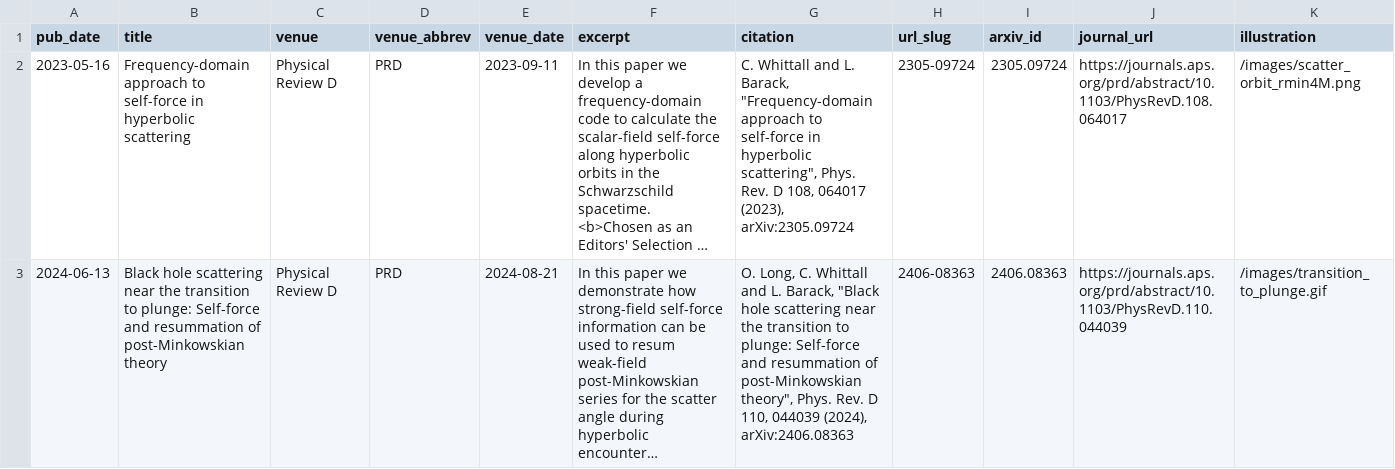
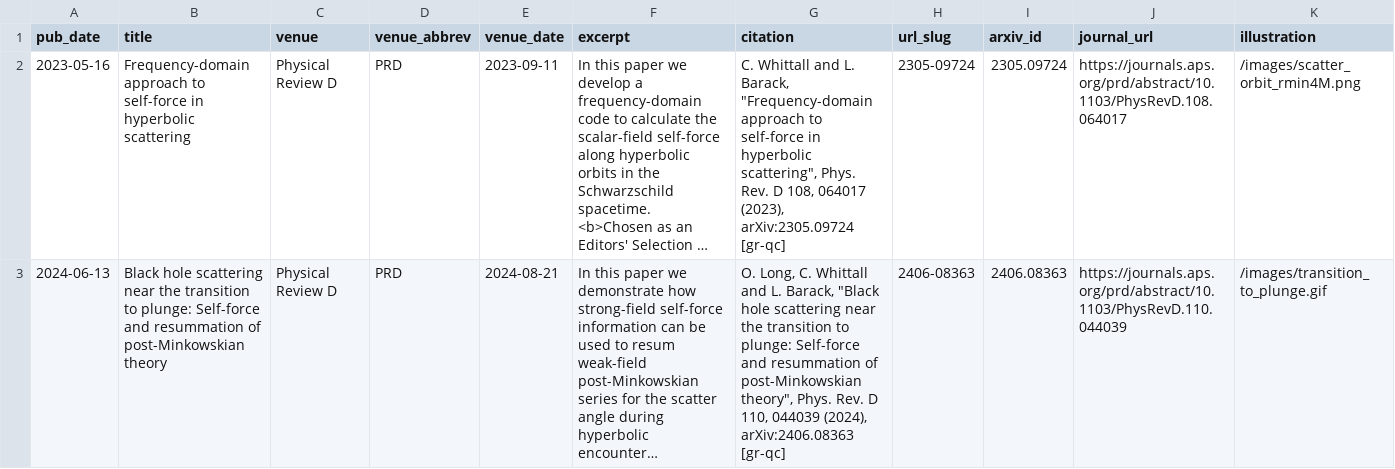
Before and after one commit to cwhittall/cwhittall.github.io, a TSV file: markdown_generator/publications.tsv, drawn as a sheet; only a part is shown; long unchanged cells end in …; the diff covers the shown part only; the diff names each change by its address in the sheet, - before the commit and + after, or states it on an @@ line.

```diff
--- a/markdown_generator/publications.tsv
+++ b/markdown_generator/publications.tsv
-G2 (citation): …(2023), arXiv:2305.09724
+G2 (citation): …(2023), arXiv:2305.09724 [gr-qc]
-G3 (citation): …(2024), arXiv:2406.08363
+G3 (citation): …(2024), arXiv:2406.08363 [gr-qc]
```
Also changed, not shown: 1 added row elsewhere in this file, 5 other files.
